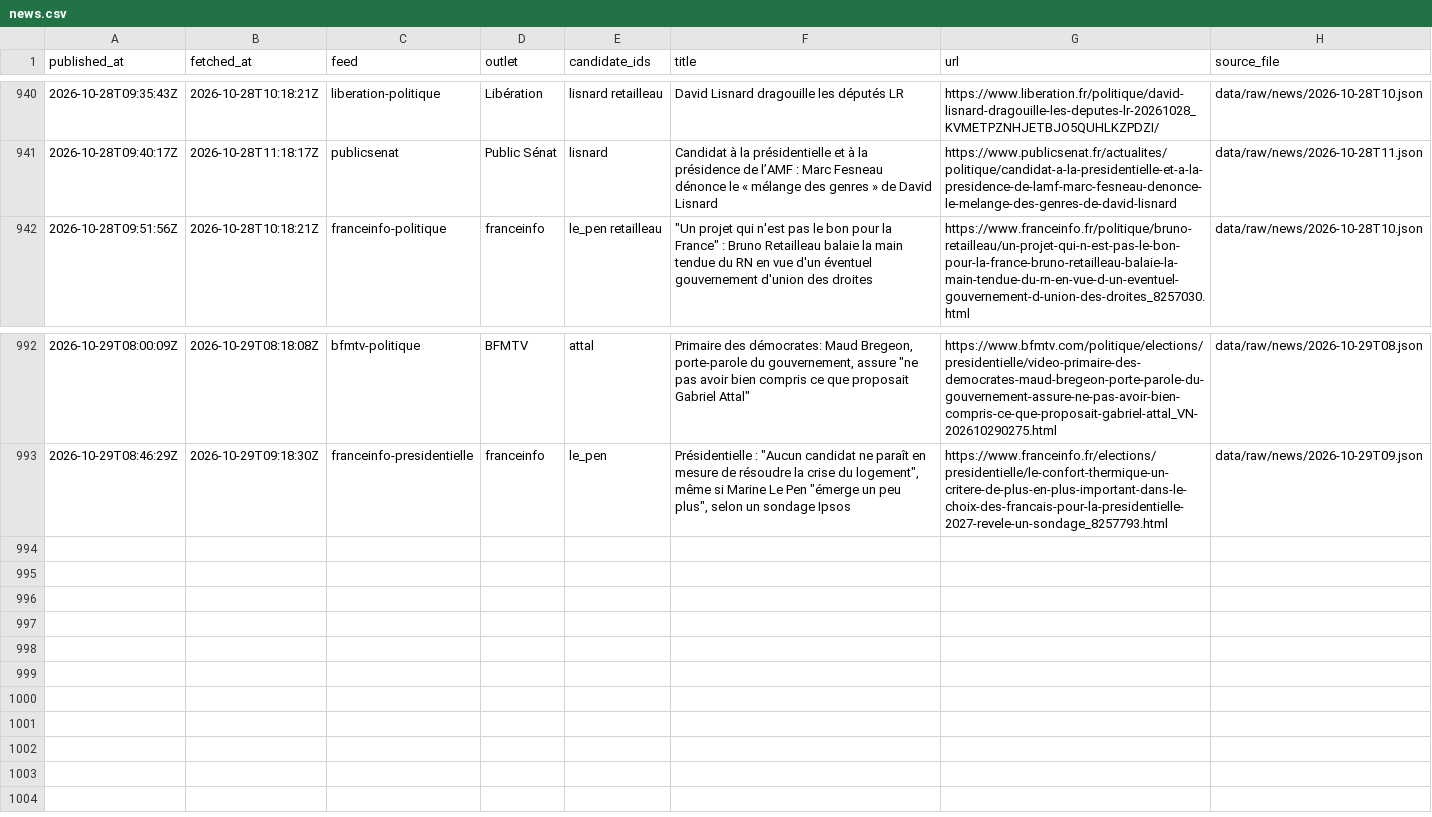
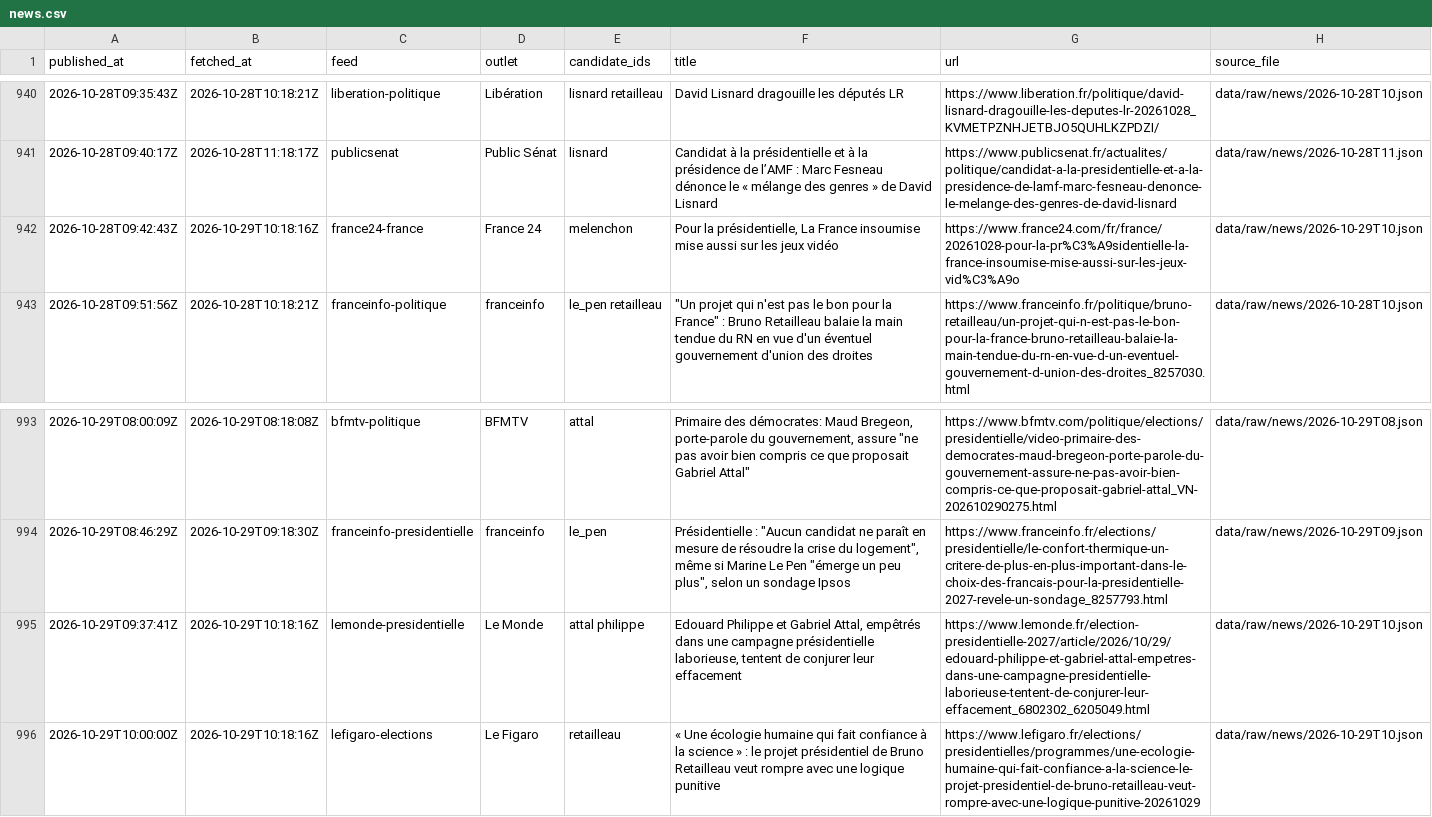
Before and after one commit to Hebilicious/fr2027-forecaster, a CSV file: data/clean/news.csv, drawn as a sheet; only a part is shown, gaps mark what is left out; the diff names each change by its address in the sheet, - before the commit and + after, or states it on an @@ line.

```diff
--- a/data/clean/news.csv
+++ b/data/clean/news.csv
+row 942: 2026-10-28T09:42:43Z | 2026-10-29T10:18:16Z | france24-france | France 24 | melenchon | Pour la présidentielle, La France insoumise mise aussi sur les jeux vidéo | https://www.france24.com/fr/france/20261028-pour-la-pr%C3%A9sidentielle-la-france-insoumise-mise-aussi-sur-les-jeux-vid%C3%A9o | data/raw/news/2026-10-29T10.json
+row 995: 2026-10-29T09:37:41Z | 2026-10-29T10:18:16Z | lemonde-presidentielle | Le Monde | attal philippe | Edouard Philippe et Gabriel Attal, empêtrés dans une campagne présidentielle laborieuse, tentent de conjurer leur effacement | https://www.lemonde.fr/election-presidentielle-2027/article/2026/10/29/edouard-philippe-et-gabriel-attal-empetres-dans-une-campagne-presidentielle-laborieuse-tentent-de-conjurer-leur-effacement_6802302_6205049.html | data/raw/news/2026-10-29T10.json
+row 996: 2026-10-29T10:00:00Z | 2026-10-29T10:18:16Z | lefigaro-elections | Le Figaro | retailleau | « Une écologie humaine qui fait confiance à la science » : le projet présidentiel de Bruno Retailleau veut rompre avec une logique punitive | https://www.lefigaro.fr/elections/presidentielles/programmes/une-ecologie-humaine-qui-fait-confiance-a-la-science-le-projet-presidentiel-de-bruno-retailleau-veut-rompre-avec-une-logique-punitive-20261029 | data/raw/news/2026-10-29T10.json
```
Also changed, not shown: 5 other files.
